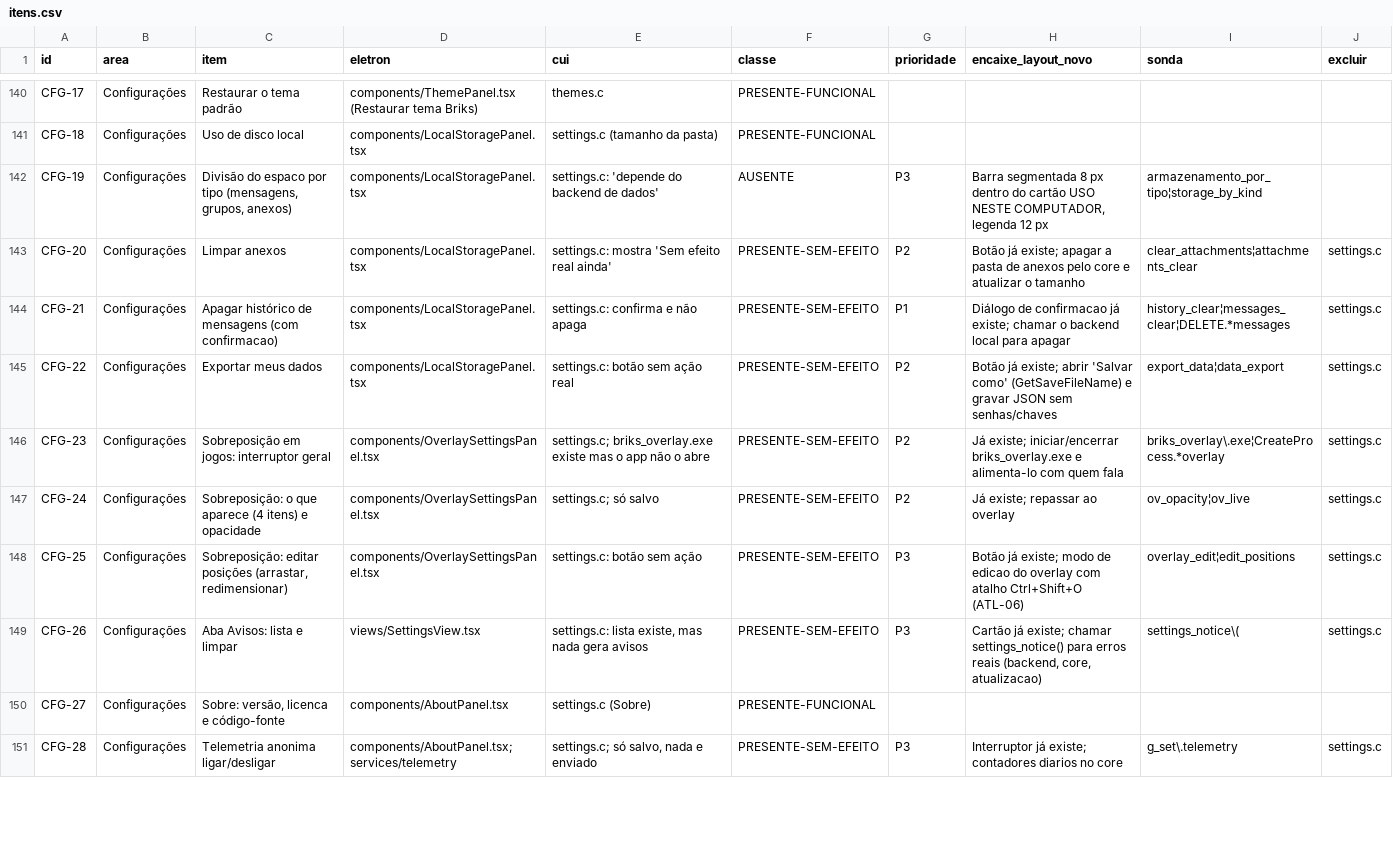
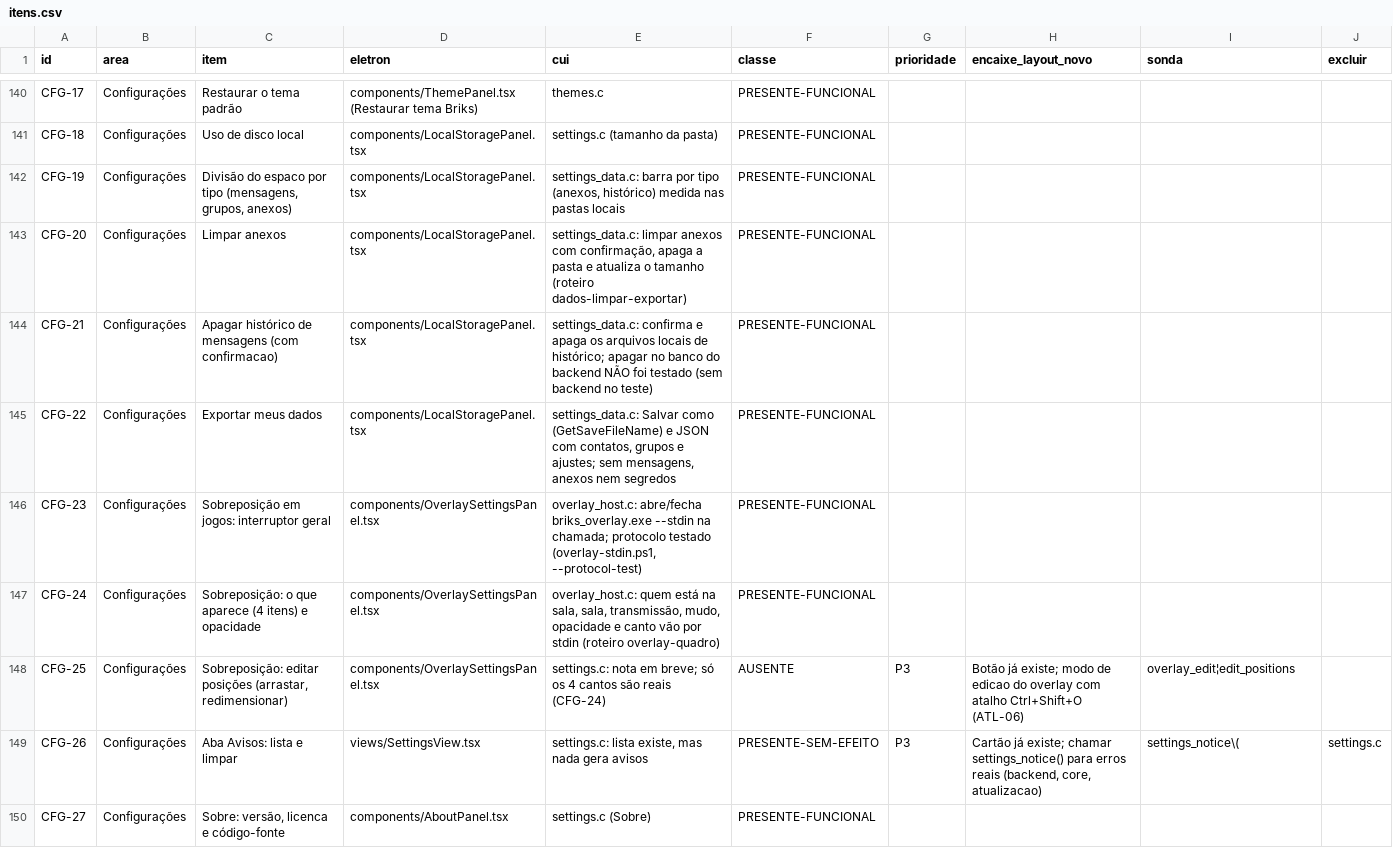
Before and after one commit to ygorbetine/BRisk, a CSV file: apps/desktop-cui/scripts/paridade/itens.csv, drawn as a sheet; only a part is shown, gaps mark what is left out; the shorter side is filled out with more unchanged rows; the diff covers the shown part only.

```diff
--- a/apps/desktop-cui/scripts/paridade/itens.csv
+++ b/apps/desktop-cui/scripts/paridade/itens.csv
@@ -141,9 +141,9 @@ CFG-17|Configurações|Restaurar o tema padrão|components/ThemePanel.tsx (Resta
 CFG-18|Configurações|Uso de disco local|components/LocalStoragePanel.tsx|settings.c (tamanho da pasta)|PRESENTE-FUNCIONAL||||
-CFG-19|Configurações|Divisão do espaco por tipo (mensagens, grupos, anexos)|components/LocalStoragePanel.tsx|settings.c: 'depende do backend de dados'|AUSENTE|P3|Barra segmentada 8 px dentro do cartão USO NESTE COMPUTADOR, legenda 12 px|armazenamento_por_tipo¦storage_by_kind|
-CFG-20|Configurações|Limpar anexos|components/LocalStoragePanel.tsx|settings.c: mostra 'Sem efeito real ainda'|PRESENTE-SEM-EFEITO|P2|Botão já existe; apagar a pasta de anexos pelo core e atualizar o tamanho|clear_attachments¦attachments_clear|settings.c
-CFG-21|Configurações|Apagar histórico de mensagens (com confirmacao)|components/LocalStoragePanel.tsx|settings.c: confirma e não apaga|PRESENTE-SEM-EFEITO|P1|Diálogo de confirmacao já existe; chamar o backend local para apagar|history_clear¦messages_clear¦DELETE.*messages|settings.c
-CFG-22|Configurações|Exportar meus dados|components/LocalStoragePanel.tsx|settings.c: botão sem ação real|PRESENTE-SEM-EFEITO|P2|Botão já existe; abrir 'Salvar como' (GetSaveFileName) e gravar JSON sem senhas/chaves|export_data¦data_export|settings.c
-CFG-23|Configurações|Sobreposição em jogos: interruptor geral|components/OverlaySettingsPanel.tsx|settings.c; briks_overlay.exe existe mas o app não o abre|PRESENTE-SEM-EFEITO|P2|Já existe; iniciar/encerrar briks_overlay.exe e alimenta-lo com quem fala|briks_overlay\.exe¦CreateProcess.*overlay|settings.c
-CFG-24|Configurações|Sobreposição: o que aparece (4 itens) e opacidade|components/OverlaySettingsPanel.tsx|settings.c; só salvo|PRESENTE-SEM-EFEITO|P2|Já existe; repassar ao overlay|ov_opacity¦ov_live|settings.c
-CFG-25|Configurações|Sobreposição: editar posições (arrastar, redimensionar)|components/OverlaySettingsPanel.tsx|settings.c: botão sem ação|PRESENTE-SEM-EFEITO|P3|Botão já existe; modo de edicao do overlay com atalho Ctrl+Shift+O (ATL-06)|overlay_edit¦edit_positions|settings.c
+CFG-19|Configurações|Divisão do espaco por tipo (mensagens, grupos, anexos)|components/LocalStoragePanel.tsx|settings_data.c: barra por tipo (anexos, histórico) medida nas pastas locais|PRESENTE-FUNCIONAL||||
+CFG-20|Configurações|Limpar anexos|components/LocalStoragePanel.tsx|settings_data.c: limpar anexos com confirmação, apaga a pasta e atualiza o tamanho (roteiro dados-limpar-exportar)|PRESENTE-FUNCIONAL||||
+CFG-21|Configurações|Apagar histórico de mensagens (com confirmacao)|components/LocalStoragePanel.tsx|settings_data.c: confirma e apaga os arquivos locais de histórico; apagar no banco do backend NÃO foi testado (sem backend no teste)|PRESENTE-FUNCIONAL||||
+CFG-22|Configurações|Exportar meus dados|components/LocalStoragePanel.tsx|settings_data.c: Salvar como (GetSaveFileName) e JSON com contatos, grupos e ajustes; sem mensagens, anexos nem segredos|PRESENTE-FUNCIONAL||||
+CFG-23|Configurações|Sobreposição em jogos: interruptor geral|components/OverlaySettingsPanel.tsx|overlay_host.c: abre/fecha briks_overlay.exe --stdin na chamada; protocolo testado (overlay-stdin.ps1, --protocol-test)|PRESENTE-FUNCIONAL||||
+CFG-24|Configurações|Sobreposição: o que aparece (4 itens) e opacidade|components/OverlaySettingsPanel.tsx|overlay_host.c: quem está na sala, sala, transmissão, mudo, opacidade e canto vão por stdin (roteiro overlay-quadro)|PRESENTE-FUNCIONAL||||
+CFG-25|Configurações|Sobreposição: editar posições (arrastar, redimensionar)|components/OverlaySettingsPanel.tsx|settings.c: nota em breve; só os 4 cantos são reais (CFG-24)|AUSENTE|P3|Botão já existe; modo de edicao do overlay com atalho Ctrl+Shift+O (ATL-06)|overlay_edit¦edit_positions|
 CFG-26|Configurações|Aba Avisos: lista e limpar|views/SettingsView.tsx|settings.c: lista existe, mas nada gera avisos|PRESENTE-SEM-EFEITO|P3|Cartão já existe; chamar settings_notice() para erros reais (backend, core, atualizacao)|settings_notice\(|settings.c
```
Also changed, not shown: 70 edited cells elsewhere in this file, 3 other files.
